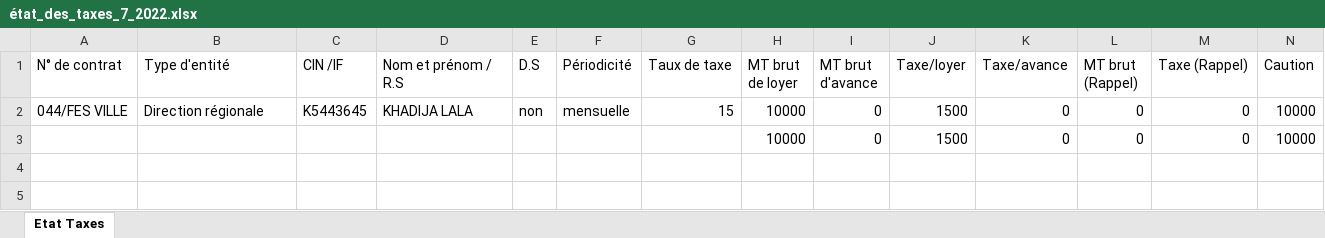
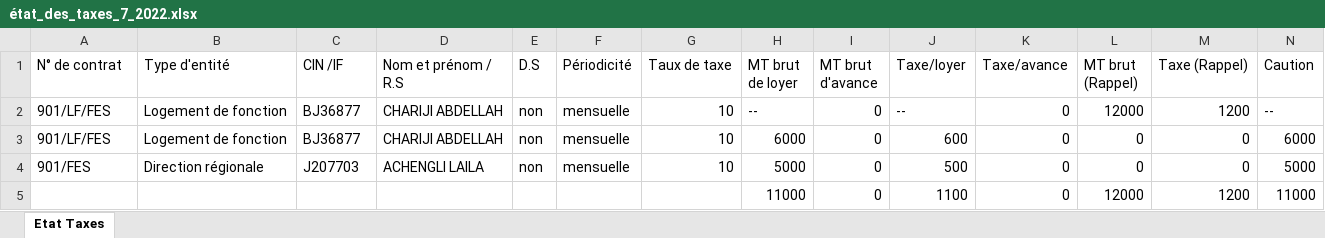
Before and after one commit to anasmasti/loyer-back, an Excel workbook: download/generated situation/état_des_taxes_xlsx/état_des_taxes_7_2022.xlsx, sheet Etat Taxes, drawn as a sheet; only a part is shown; values as stored, in another font and other column widths than the file's, no borders; removed rows and columns are numbered as before the commit, all else as after; rows hold the shown columns only; the diff names each change by its address in the sheet, - before the commit and + after, or states it on an @@ line.

Commit message:
Fix timeout download files

```diff
--- a/download/generated situation/état_des_taxes_xlsx/état_des_taxes_7_2022.xlsx (sheet Etat Taxes)
+++ b/download/generated situation/état_des_taxes_xlsx/état_des_taxes_7_2022.xlsx (sheet Etat Taxes)
-row 2: 044/FES VILLE | Direction régionale | K5443645 | KHADIJA LALA | non | mensuelle | 15 | 10000 | 0 | 1500 | 0 | 0 | 0 | 10000
-row 3:  |  |  |  |  |  |  | 10000 | 0 | 1500 | 0 | 0 | 0 | 10000
+row 2: 901/LF/FES | Logement de fonction | BJ36877 | CHARIJI ABDELLAH | non | mensuelle | 10 | -- | 0 | -- | 0 | 12000 | 1200 | --
+row 3: 901/LF/FES | Logement de fonction | BJ36877 | CHARIJI ABDELLAH | non | mensuelle | 10 | 6000 | 0 | 600 | 0 | 0 | 0 | 6000
+row 4: 901/FES | Direction régionale | J207703 | ACHENGLI LAILA | non | mensuelle | 10 | 5000 | 0 | 500 | 0 | 0 | 0 | 5000
+row 5:  |  |  |  |  |  |  | 11000 | 0 | 1100 | 0 | 12000 | 1200 | 11000
```
Also changed, not shown: download/generated situation/état_des_taxes_xlsx/état_des_taxes_10_2022.xlsx, download/generated situation/état_des_taxes_xlsx/état_des_taxes_8_2022.xlsx, 20 other files.
